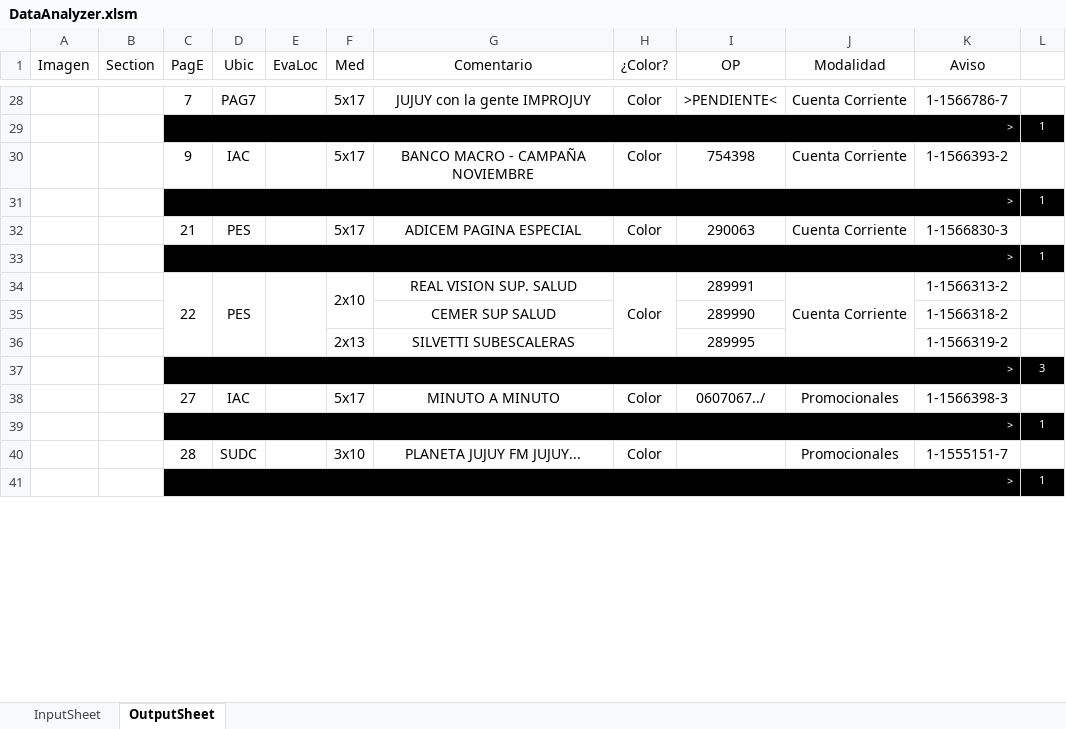
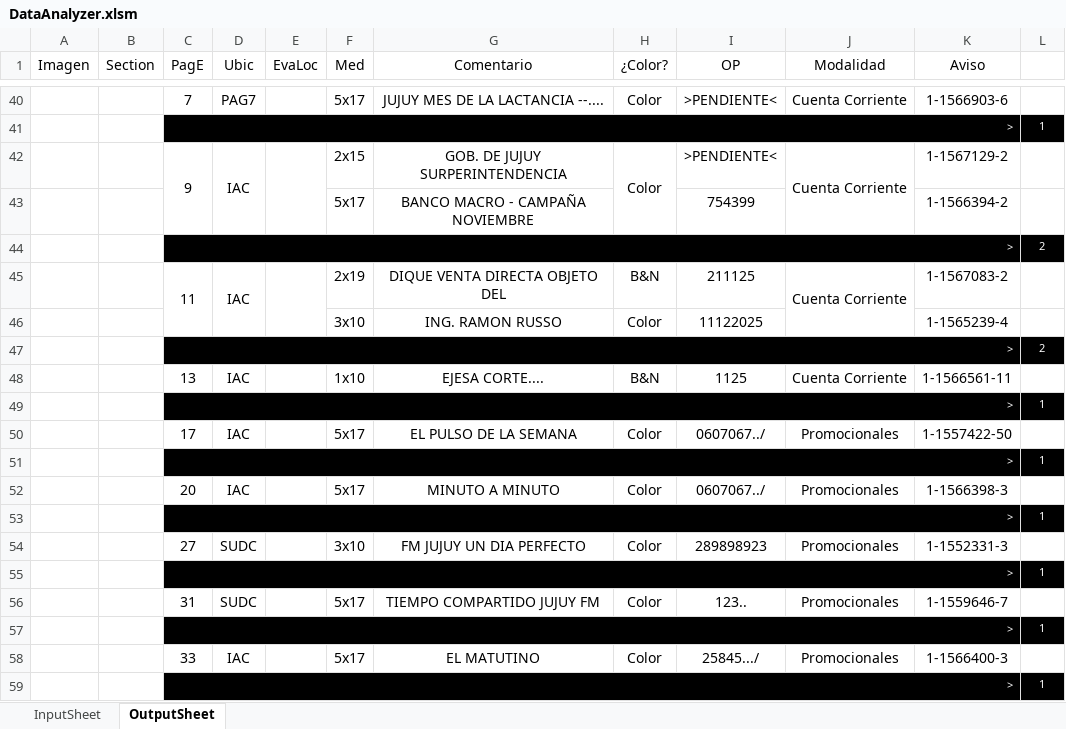
Before and after one commit to zherar7ordoya/msoffice-excel-vba, an Excel workbook: DataAnalyzer.xlsm, sheet OutputSheet, drawn as a sheet; only a part is shown, gaps mark what is left out; values as stored, in another font and other column widths than the file's, no borders; conditional formats not drawn; removed rows and columns are numbered as before the commit, all else as after; the diff covers the shown part only; the diff names each change by its address in the sheet, - before the commit and + after, or states it on an @@ line.

```diff
--- a/DataAnalyzer.xlsm (sheet OutputSheet)
+++ b/DataAnalyzer.xlsm (sheet OutputSheet)
-G40 (Comentario): JUJUY con la gente IMPROJUY
+G40 (Comentario): JUJUY MES DE LA LACTANCIA --....
-K40 (Aviso): 1-1566786-7
+K40 (Aviso): 1-1566903-6
+C42:C43 merged
+D42:D43 merged
+E42:E43 merged
-F42 (Med): 5x17
+F42 (Med): 2x15
-G42 (Comentario): BANCO MACRO - CAMPAÑA NOVIEMBRE
+G42 (Comentario): GOB. DE JUJUY SURPERINTENDENCIA
+H42:H43 merged
-I42 (OP): 754398
+I42 (OP): >PENDIENTE<
+J42:J43 merged
-K42 (Aviso): 1-1566393-2
+K42 (Aviso): 1-1567129-2
+row 43:  |  |  |  |  | 5x17 | BANCO MACRO - CAMPAÑA NOVIEMBRE |  | 754399 |  | 1-1566394-2 | 1
+row 44:  |  | > |  |  |  |  |  |  |  |  | 2
+row 45:  |  | 11 | IAC |  | 2x19 | DIQUE VENTA DIRECTA OBJETO DEL | B&N | 211125 | Cuenta Corriente | 1-1567083-2 | 1
+row 46:  |  |  |  |  | 3x10 | ING. RAMON RUSSO | Color | 11122025 |  | 1-1565239-4 | 1
+row 47:  |  | > |  |  |  |  |  |  |  |  | 2
+row 48:  |  | 13 | IAC |  | 1x10 | EJESA CORTE.... | B&N | 1125 | Cuenta Corriente | 1-1566561-11 | 1
-row 32:  |  | 21 | PES |  | 5x17 | ADICEM PAGINA ESPECIAL | Color | 290063 | Cuenta Corriente | 1-1566830-3 | 1
+row 50:  |  | 17 | IAC |  | 5x17 | EL PULSO DE LA SEMANA | Color | 0607067../ | Promocionales | 1-1557422-50 | 1
-row 34:  |  | 22 | PES |  | 2x10 | REAL VISION SUP. SALUD | Color | 289991 | Cuenta Corriente | 1-1566313-2 | 1
-row 35:  |  |  |  |  |  | CEMER SUP SALUD |  | 289990 |  | 1-1566318-2 | 1
-row 36:  |  |  |  |  | 2x13 | SILVETTI SUBESCALERAS |  | 289995 |  | 1-1566319-2 | 1
@@ row 37 moved to row 33: > @@
-C52 (PagE): 27
+C52 (PagE): 20
-C54 (PagE): 28
+C54 (PagE): 27
-G54 (Comentario): PLANETA JUJUY FM JUJUY...
+G54 (Comentario): FM JUJUY UN DIA PERFECTO
-I54 (OP): (empty)
+I54 (OP): 289898923
-K54 (Aviso): 1-1555151-7
+K54 (Aviso): 1-1552331-3
+row 56:  |  | 31 | SUDC |  | 5x17 | TIEMPO COMPARTIDO JUJUY FM | Color | 123.. | Promocionales | 1-1559646-7 | 1
+row 57:  |  | > |  |  |  |  |  |  |  |  | 1
+row 58:  |  | 33 | IAC |  | 5x17 | EL MATUTINO | Color | 25845.../ | Promocionales | 1-1566400-3 | 1
+row 59:  |  | > |  |  |  |  |  |  |  |  | 1
```
Also changed, not shown: 24 added rows, 6 removed rows, 3 moved rows, 15 edited cells and merged cells elsewhere in this sheet, hidden cells.
